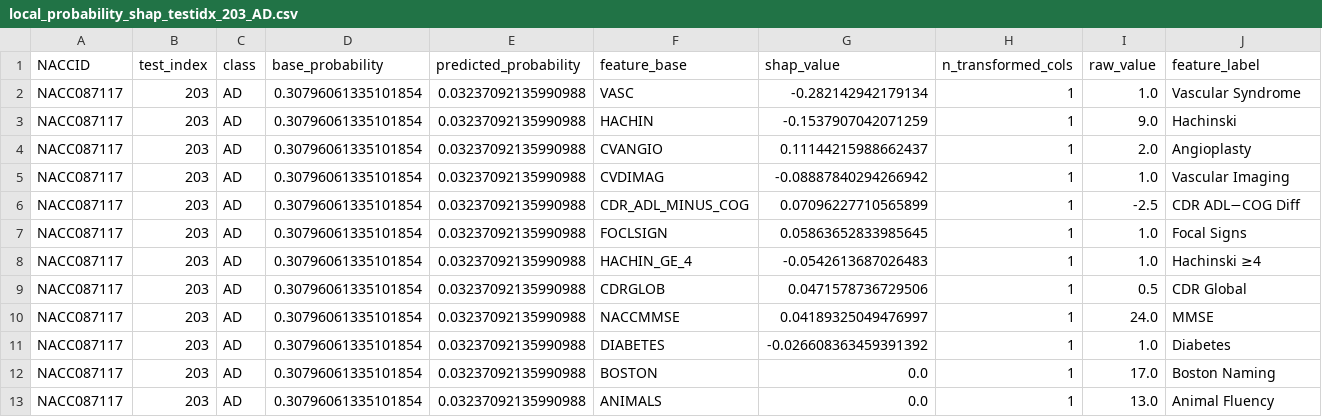
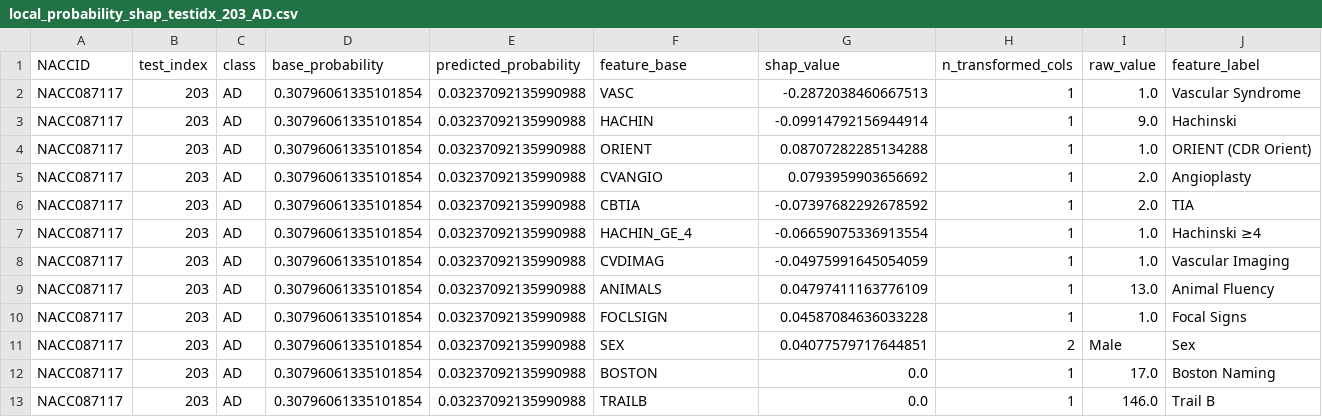
Before and after one commit to MihikaRanj/naccproject, a CSV file: output/shap_outputs/tables/local_probability_shap_testidx_203_AD.csv, drawn as a sheet.

```diff
--- a/output/shap_outputs/tables/local_probability_shap_testidx_203_AD.csv
+++ b/output/shap_outputs/tables/local_probability_shap_testidx_203_AD.csv
@@ -1,13 +1,13 @@
 NACCID,test_index,class,base_probability,predicted_probability,feature_base,shap_value,n_transformed_cols,raw_value,feature_label
-NACC087117,203,AD,0.30796061335101854,0.03237092135990988,VASC,-0.282142942179134,1,1.0,Vascular Syndrome
-NACC087117,203,AD,0.30796061335101854,0.03237092135990988,HACHIN,-0.1537907042071259,1,9.0,Hachinski
-NACC087117,203,AD,0.30796061335101854,0.03237092135990988,CVANGIO,0.11144215988662437,1,2.0,Angioplasty
-NACC087117,203,AD,0.30796061335101854,0.03237092135990988,CVDIMAG,-0.08887840294266942,1,1.0,Vascular Imaging
-NACC087117,203,AD,0.30796061335101854,0.03237092135990988,CDR_ADL_MINUS_COG,0.07096227710565899,1,-2.5,CDR ADL−COG Diff
-NACC087117,203,AD,0.30796061335101854,0.03237092135990988,FOCLSIGN,0.05863652833985645,1,1.0,Focal Signs
-NACC087117,203,AD,0.30796061335101854,0.03237092135990988,HACHIN_GE_4,-0.0542613687026483,1,1.0,Hachinski ≥4
-NACC087117,203,AD,0.30796061335101854,0.03237092135990988,CDRGLOB,0.0471578736729506,1,0.5,CDR Global
-NACC087117,203,AD,0.30796061335101854,0.03237092135990988,NACCMMSE,0.04189325049476997,1,24.0,MMSE
-NACC087117,203,AD,0.30796061335101854,0.03237092135990988,DIABETES,-0.026608363459391392,1,1.0,Diabetes
+NACC087117,203,AD,0.30796061335101854,0.03237092135990988,VASC,-0.2872038460667513,1,1.0,Vascular Syndrome
+NACC087117,203,AD,0.30796061335101854,0.03237092135990988,HACHIN,-0.09914792156944914,1,9.0,Hachinski
+NACC087117,203,AD,0.30796061335101854,0.03237092135990988,ORIENT,0.08707282285134288,1,1.0,ORIENT (CDR Orient)
+NACC087117,203,AD,0.30796061335101854,0.03237092135990988,CVANGIO,0.0793959903656692,1,2.0,Angioplasty
+NACC087117,203,AD,0.30796061335101854,0.03237092135990988,CBTIA,-0.07397682292678592,1,2.0,TIA
+NACC087117,203,AD,0.30796061335101854,0.03237092135990988,HACHIN_GE_4,-0.06659075336913554,1,1.0,Hachinski ≥4
+NACC087117,203,AD,0.30796061335101854,0.03237092135990988,CVDIMAG,-0.04975991645054059,1,1.0,Vascular Imaging
+NACC087117,203,AD,0.30796061335101854,0.03237092135990988,ANIMALS,0.04797411163776109,1,13.0,Animal Fluency
+NACC087117,203,AD,0.30796061335101854,0.03237092135990988,FOCLSIGN,0.04587084636033228,1,1.0,Focal Signs
+NACC087117,203,AD,0.30796061335101854,0.03237092135990988,SEX,0.04077579717644851,2,Male,Sex
 NACC087117,203,AD,0.30796061335101854,0.03237092135990988,BOSTON,0.0,1,17.0,Boston Naming
-NACC087117,203,AD,0.30796061335101854,0.03237092135990988,ANIMALS,0.0,1,13.0,Animal Fluency
+NACC087117,203,AD,0.30796061335101854,0.03237092135990988,TRAILB,0.0,1,146.0,Trail B
```
Also changed, not shown: output/shap_outputs/tables/local_probability_shap_testidx_195_NoDementia_Hy.csv, output/shap_outputs/tables/local_probability_shap_testidx_203_NoDementia_Hy.csv, 52 other files.
